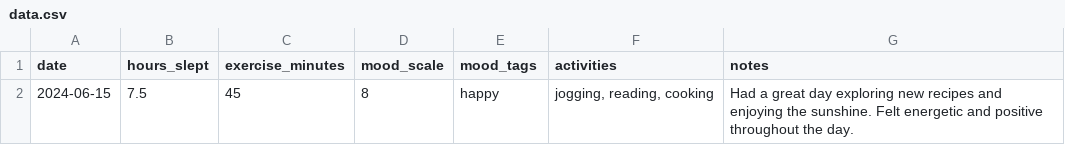
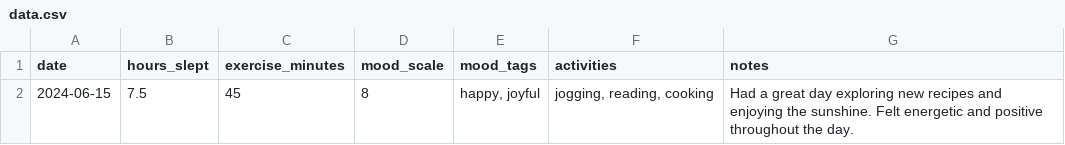
Before and after one commit to Alianno-Tulloch/Personal-Wellness-Tracker, a CSV file: data.csv, drawn as a sheet.

```diff
--- a/data.csv
+++ b/data.csv
@@ -1,2 +1,2 @@
 date,hours_slept,exercise_minutes,mood_scale,mood_tags,activities,notes
-2024-06-15,7.5,45,8,happy,"jogging, reading, cooking",Had a great day exploring new recipes and enjoying the sunshine. Felt energetic and positive throughout the day.
+2024-06-15,7.5,45,8,"happy, joyful","jogging, reading, cooking",Had a great day exploring new recipes and enjoying the sunshine. Felt energetic and positive throughout the day.
```
Also changed, not shown: 6 other files.
